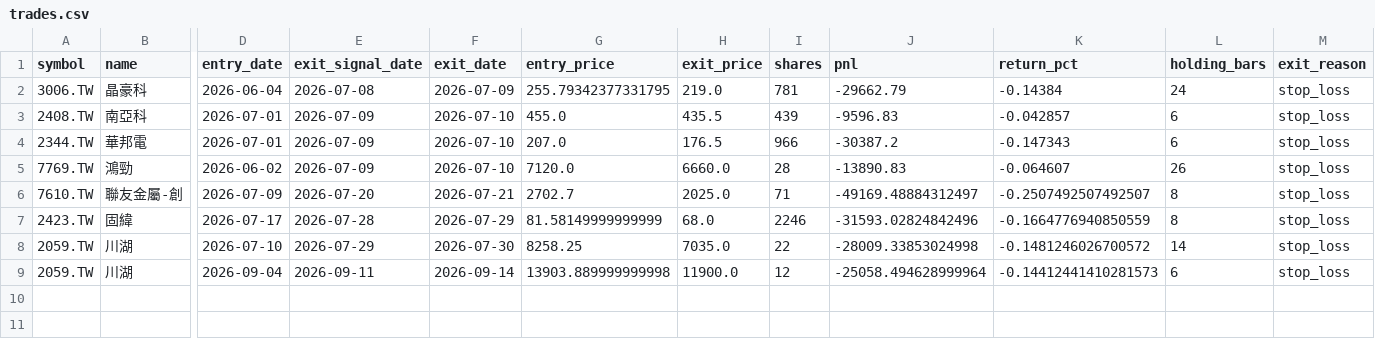
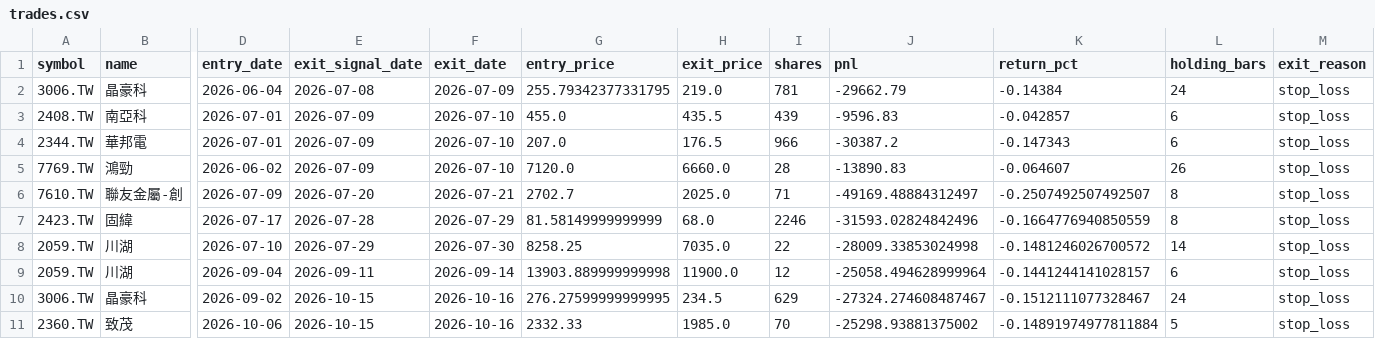
Before and after one commit to ryan900208-ux/-, a CSV file: docs/outputs/paper_trading/trades.csv, drawn as a sheet; only a part is shown, gaps mark what is left out; rows hold the shown columns only; the diff names each change by its address in the sheet, - before the commit and + after, or states it on an @@ line.

```diff
--- a/docs/outputs/paper_trading/trades.csv
+++ b/docs/outputs/paper_trading/trades.csv
-K9 (return_pct): -0.14412441410281573
+K9 (return_pct): -0.1441244141028157
+row 10: 3006.TW | 晶豪科 | 2026-09-02 | 2026-10-15 | 2026-10-16 | 276.27599999999995 | 234.5 | 629 | -27324.274608487467 | -0.1512111077328467 | 24 | stop_loss
+row 11: 2360.TW | 致茂 | 2026-10-06 | 2026-10-15 | 2026-10-16 | 2332.33 | 1985.0 | 70 | -25298.93881375002 | -0.14891974977811884 | 5 | stop_loss
```
Also changed, not shown: docs/outputs/paper_trading/daily_snapshots.csv, 4 other files.
